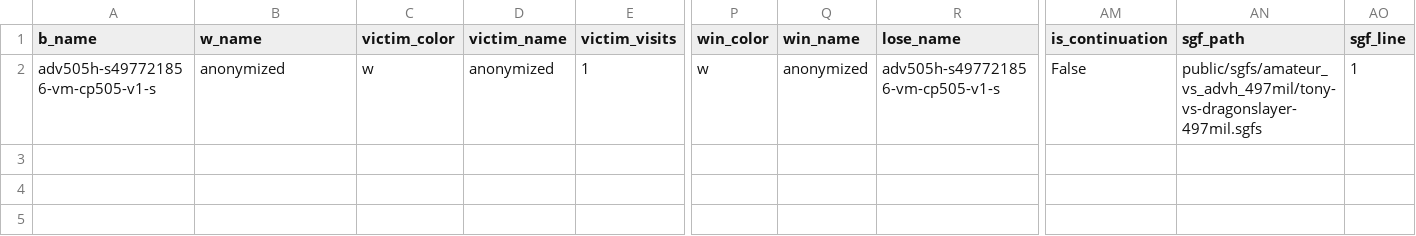
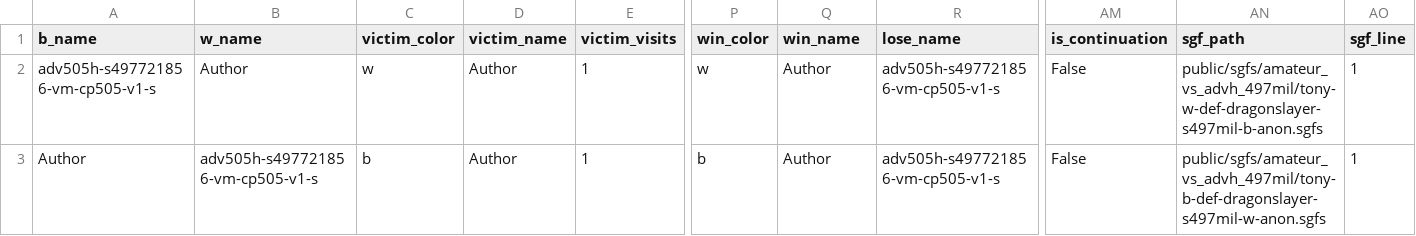
Before and after one commit to AlignmentResearch/KataGoVisualizer, a CSV file: sgf-viewer/public/sgfs/amateur_vs_advh_497mil/game_infos.csv, drawn as a sheet; only a part is shown, gaps mark what is left out; rows hold the shown columns only; the diff names each change by its address in the sheet, - before the commit and + after, or states it on an @@ line.

Commit message:
sgf-viewer: Add another manual game vs adversary @ 497mil steps (#18)
* add files

* fix err

* lint

```diff
--- a/sgf-viewer/public/sgfs/amateur_vs_advh_497mil/game_infos.csv
+++ b/sgf-viewer/public/sgfs/amateur_vs_advh_497mil/game_infos.csv
-B2 (w_name): anonymized
+B2 (w_name): Author
-D2 (victim_name): anonymized
+D2 (victim_name): Author
-Q2 (win_name): anonymized
+Q2 (win_name): Author
-AN2 (sgf_path): public/sgfs/amateur_vs_advh_497mil/tony-vs-dragonslayer-497mil.sgfs
+AN2 (sgf_path): public/sgfs/amateur_vs_advh_497mil/tony-w-def-dragonslayer-s497mil-b-anon.sgfs
+row 3: Author | adv505h-s497721856-vm-cp505-v1-s | b | Author | 1 | b | Author | adv505h-s497721856-vm-cp505-v1-s | False | public/sgfs/amateur_vs_advh_497mil/tony-b-def-dragonslayer-s497mil-w-anon.sgfs | 1
```
Also changed, not shown: 6 other files.
